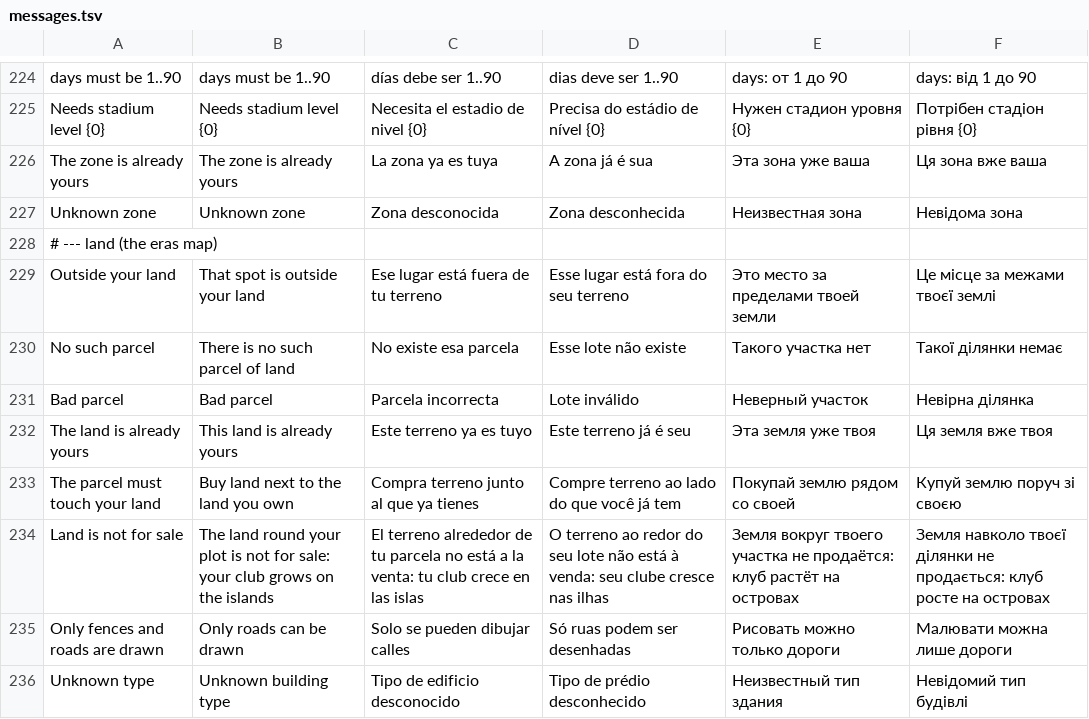
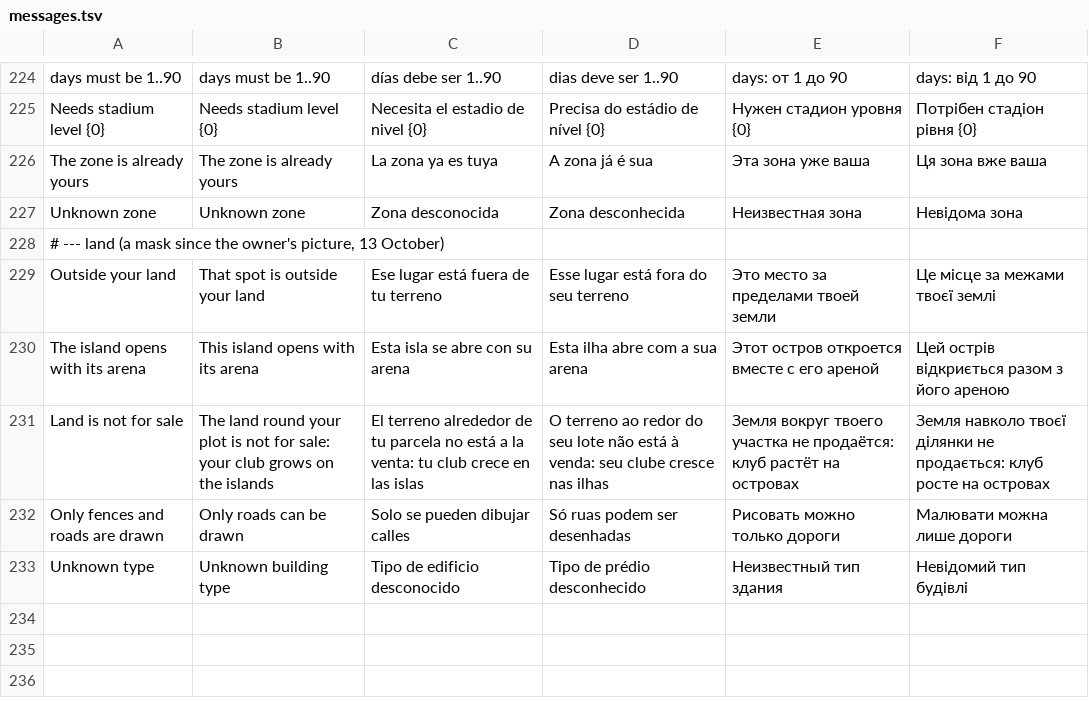
Before and after one commit to inowios/Arena-Game-Backend, a TSV file: server/src/main/resources/i18n/messages.tsv, drawn as a sheet; only a part is shown, gaps mark what is left out.

```diff
--- a/server/src/main/resources/i18n/messages.tsv
+++ b/server/src/main/resources/i18n/messages.tsv
@@ -227,8 +227,5 @@ The zone is already yours	The zone is already yours	La zona ya es tuya	A zona j
 Unknown zone	Unknown zone	Zona desconocida	Zona desconhecida	Неизвестная зона	Невідома зона
-# --- land (the eras map)
+# --- land (a mask since the owner's picture, 13 October)
 Outside your land	That spot is outside your land	Ese lugar está fuera de tu terreno	Esse lugar está fora do seu terreno	Это место за пределами твоей земли	Це місце за межами твоєї землі
-No such parcel	There is no such parcel of land	No existe esa parcela	Esse lote não existe	Такого участка нет	Такої ділянки немає
-Bad parcel	Bad parcel	Parcela incorrecta	Lote inválido	Неверный участок	Невірна ділянка
-The land is already yours	This land is already yours	Este terreno ya es tuyo	Este terreno já é seu	Эта земля уже твоя	Ця земля вже твоя
-The parcel must touch your land	Buy land next to the land you own	Compra terreno junto al que ya tienes	Compre terreno ao lado do que você já tem	Покупай землю рядом со своей	Купуй землю поруч зі своєю
+The island opens with its arena	This island opens with its arena	Esta isla se abre con su arena	Esta ilha abre com a sua arena	Этот остров откроется вместе с его ареной	Цей острів відкриється разом з його ареною
 Land is not for sale	The land round your plot is not for sale: your club grows on the islands	El terreno alrededor de tu parcela no está a la venta: tu club crece en las islas	O terreno ao redor do seu lote não está à venda: seu clube cresce nas ilhas	Земля вокруг твоего участка не продаётся: клуб растёт на островах	Земля навколо твоєї ділянки не продається: клуб росте на островах
```
Also changed, not shown: 42 other files.
